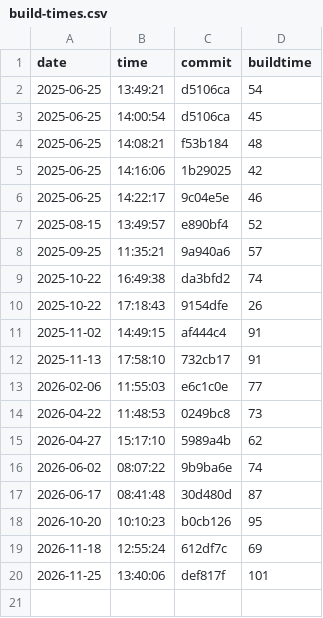
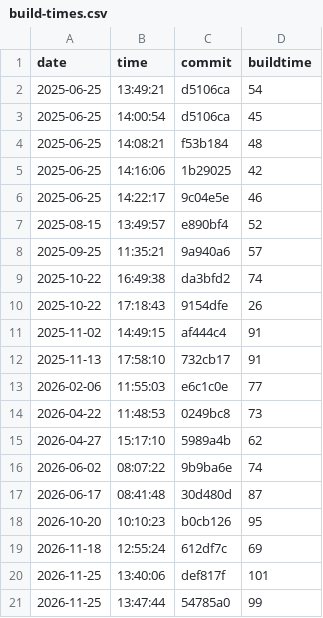
Before and after one commit to useocl/use, a CSV file: docs/archunit-results/build-times.csv, drawn as a sheet.

```diff
--- a/docs/archunit-results/build-times.csv
+++ b/docs/archunit-results/build-times.csv
@@ -20 +20,2 @@ date,time,commit,buildtime
 2026-11-25,13:40:06,def817f,101
+2026-11-25,13:47:44,54785a0,99
```
Also changed, not shown: docs/archunit-results/cycles-tests.csv, docs/archunit-results/layer-violations.csv.
